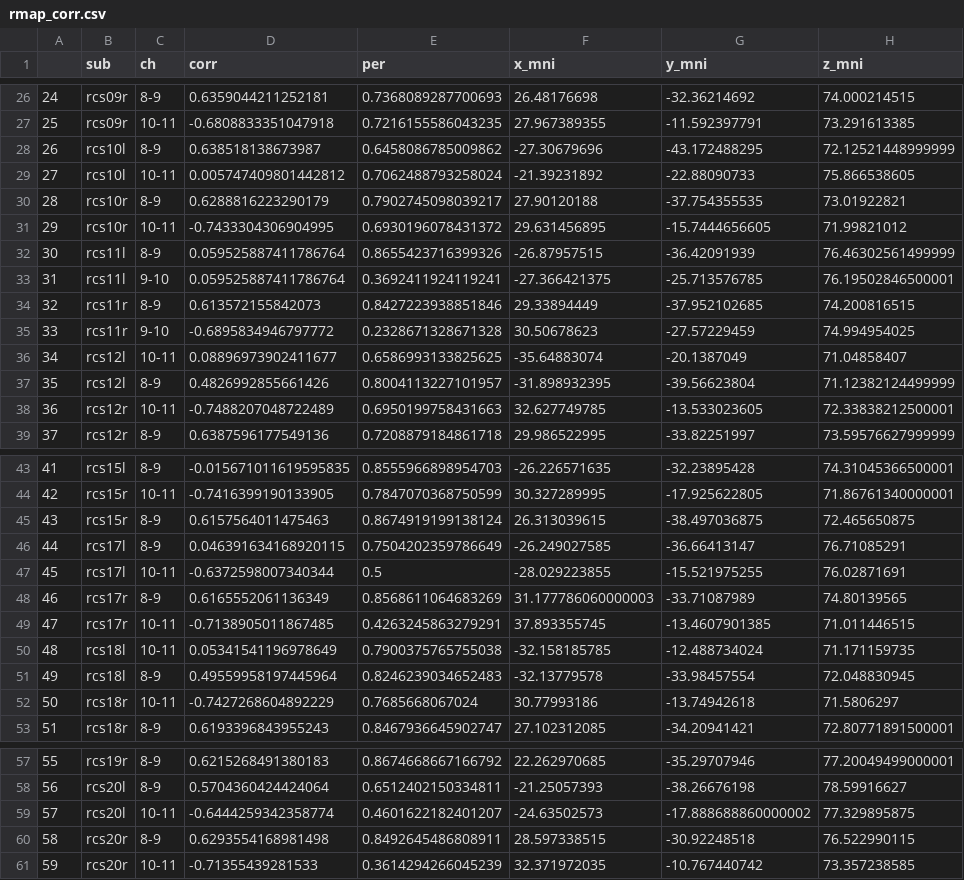
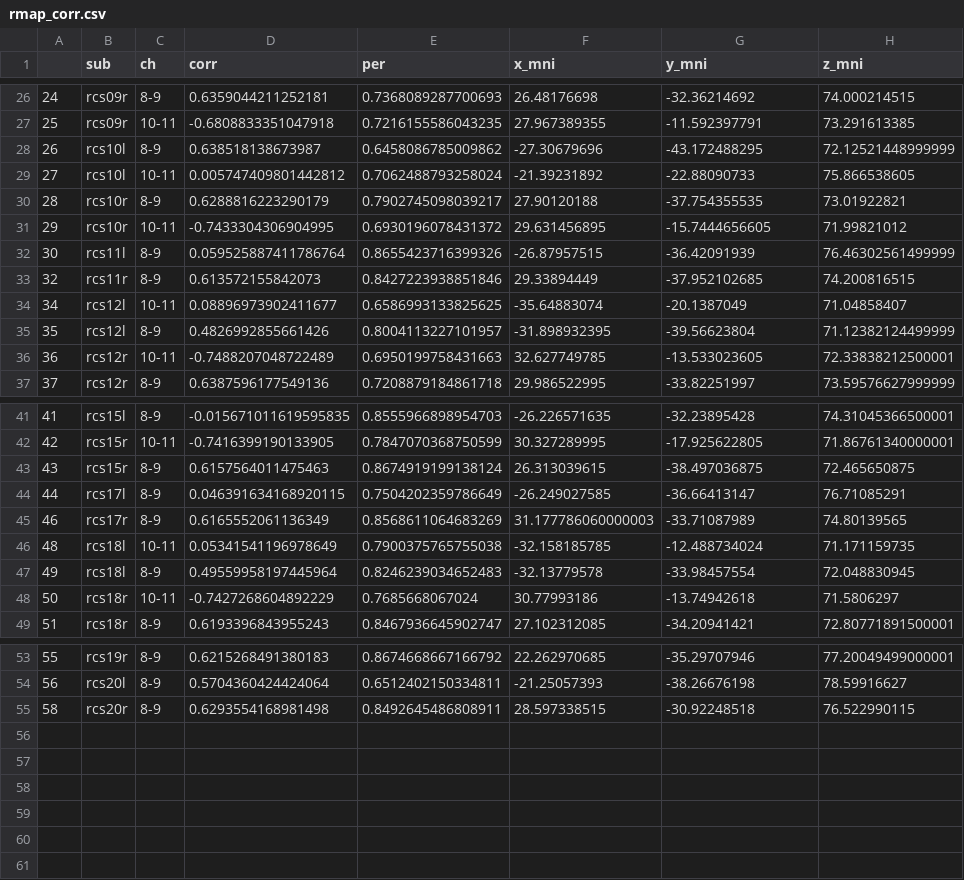
Before and after one commit to SamedVossberg/py_neuromodulation_rustified, a CSV file: rmap_corr.csv, drawn as a sheet; only a part is shown, gaps mark what is left out.

Commit message:
add rmap plot

```diff
--- a/rmap_corr.csv
+++ b/rmap_corr.csv
@@ -32,5 +32,3 @@
 30,rcs11l,8-9,0.059525887411786764,0.8655423716399326,-26.87957515,-36.42091939,76.46302561499999
-31,rcs11l,9-10,0.059525887411786764,0.3692411924119241,-27.366421375,-25.713576785,76.19502846500001
 32,rcs11r,8-9,0.613572155842073,0.8427223938851846,29.33894449,-37.952102685,74.200816515
-33,rcs11r,9-10,-0.6895834946797772,0.2328671328671328,30.50678623,-27.57229459,74.994954025
 34,rcs12l,10-11,0.08896973902411677,0.6586993133825625,-35.64883074,-20.1387049,71.04858407
@@ -46,5 +44,3 @@
 44,rcs17l,8-9,0.046391634168920115,0.7504202359786649,-26.249027585,-36.66413147,76.71085291
-45,rcs17l,10-11,-0.6372598007340344,0.5,-28.029223855,-15.521975255,76.02871691
 46,rcs17r,8-9,0.6165552061136349,0.8568611064683269,31.177786060000003,-33.71087989,74.80139565
-47,rcs17r,10-11,-0.7138905011867485,0.4263245863279291,37.893355745,-13.4607901385,71.011446515
 48,rcs18l,10-11,0.05341541196978649,0.7900375765755038,-32.158185785,-12.488734024,71.171159735
@@ -58,4 +54,2 @@
 56,rcs20l,8-9,0.5704360424424064,0.6512402150334811,-21.25057393,-38.26676198,78.59916627
-57,rcs20l,10-11,-0.6444259342358774,0.4601622182401207,-24.63502573,-17.888688860000002,77.329895875
 58,rcs20r,8-9,0.6293554168981498,0.8492645486808911,28.597338515,-30.92248518,76.522990115
-59,rcs20r,10-11,-0.71355439281533,0.3614294266045239,32.371972035,-10.767440742,73.357238585
```
Also changed, not shown: 14 other files.
